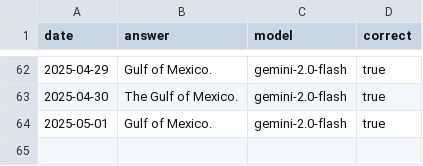
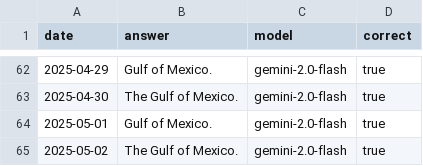
Before and after one commit to juampi92/daily-ai-gulf-of-mexico, a CSV file: public/data/google.csv, drawn as a sheet; only a part is shown, gaps mark what is left out.

```diff
--- a/public/data/google.csv
+++ b/public/data/google.csv
@@ -64 +64,2 @@ date,answer,model,correct
 2025-05-01,Gulf of Mexico.,gemini-2.0-flash,true
+2025-05-02,The Gulf of Mexico.,gemini-2.0-flash,true
```
Also changed, not shown: public/data/anthropic.csv, public/data/openai.csv, 1 other file.
